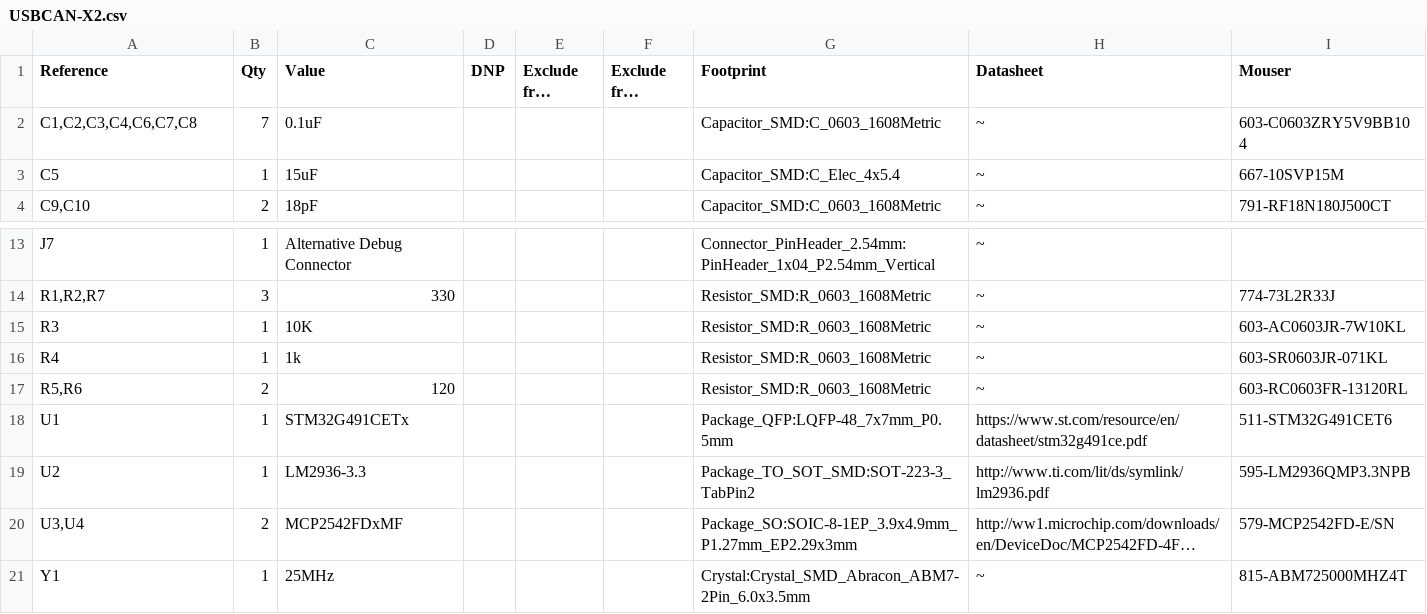
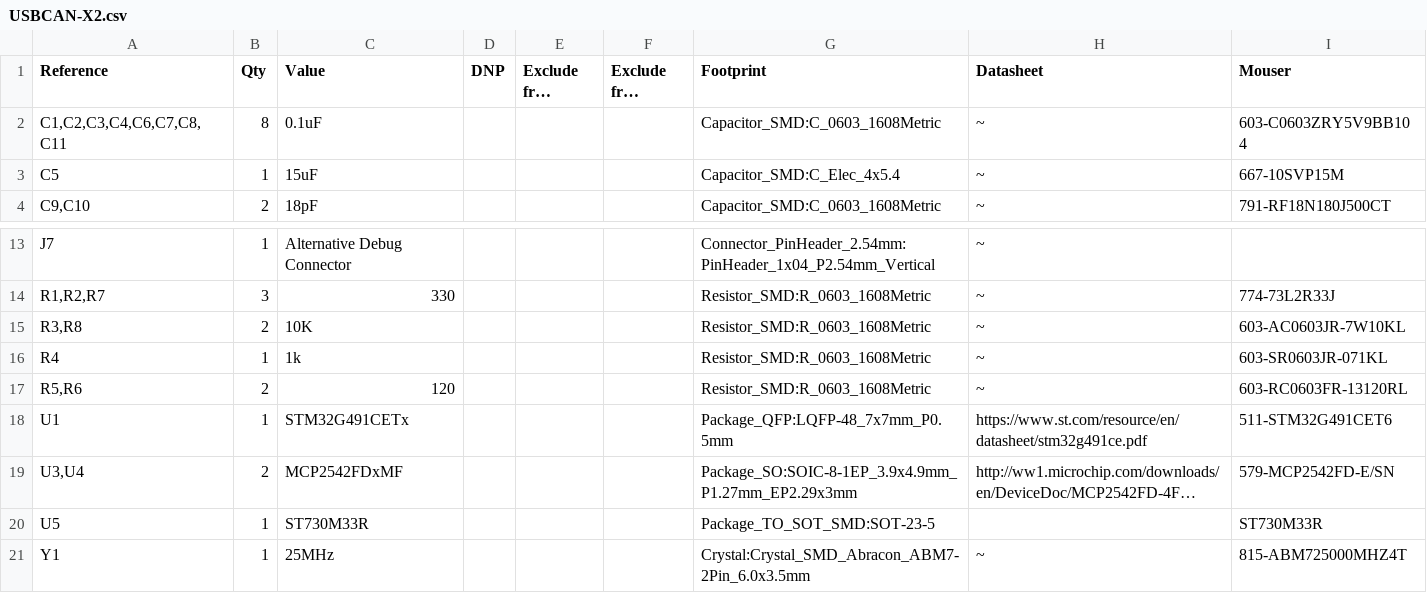
Before and after one commit to karlyamashita/USBCAN-X2, a CSV file: USBCAN-X2.csv, drawn as a sheet; only a part is shown, gaps mark what is left out; long unchanged cells end in …; removed rows and columns are numbered as before the commit, all else as after; the diff names each change by its address in the sheet, - before the commit and + after, or states it on an @@ line.

```diff
--- a/USBCAN-X2.csv
+++ b/USBCAN-X2.csv
-A2 (Reference): C1,C2,C3,C4,C6,C7,C8
+A2 (Reference): C1,C2,C3,C4,C6,C7,C8,C11
-B2 (Qty): 7
+B2 (Qty): 8
-A15 (Reference): R3
+A15 (Reference): R3,R8
-B15 (Qty): 1
+B15 (Qty): 2
-row 19: U2 | 1 | LM2936-3.3 |  |  |  | Package_TO_SOT_SMD:SOT-223-3_TabPin2 | http://www.ti.com/lit/ds/symlink/lm2936.pdf | 595-LM2936QMP3.3NPB
+row 20: U5 | 1 | ST730M33R |  |  |  | Package_TO_SOT_SMD:SOT-23-5 |  | ST730M33R
```
Also changed, not shown: 20 other files.
